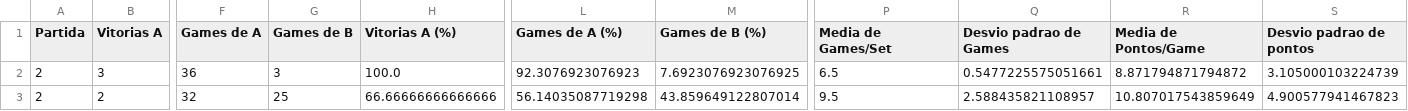
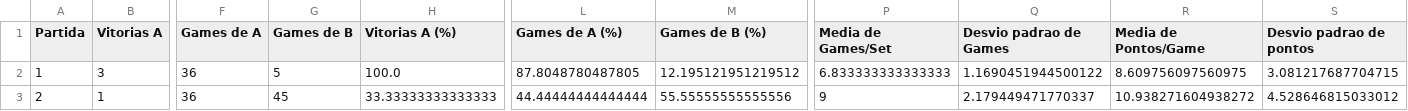
Before and after one commit to allanfermao/tenis_markov_chain, a CSV file: results/match_random_3_statistics.csv, drawn as a sheet; only a part is shown, gaps mark what is left out; removed rows and columns are numbered as before the commit, all else as after; rows hold the shown columns only; the diff names each change by its address in the sheet, - before the commit and + after, or states it on an @@ line.

```diff
--- a/results/match_random_3_statistics.csv
+++ b/results/match_random_3_statistics.csv
-A2 (Partida): 2
+A2 (Partida): 1
-G2 (Games de B): 3
+G2 (Games de B): 5
-L2 (Games de A (%)): 92.3076923076923
+L2 (Games de A (%)): 87.8048780487805
-M2 (Games de B (%)): 7.6923076923076925
+M2 (Games de B (%)): 12.195121951219512
-P2 (Media de Games/Set): 6.5
+P2 (Media de Games/Set): 6.833333333333333
-Q2 (Desvio padrao de Games): 0.5477225575051661
+Q2 (Desvio padrao de Games): 1.1690451944500122
-R2 (Media de Pontos/Game): 8.871794871794872
+R2 (Media de Pontos/Game): 8.609756097560975
-S2 (Desvio padrao de pontos): 3.105000103224739
+S2 (Desvio padrao de pontos): 3.081217687704715
-row 3: 2 | 2 | 32 | 25 | 66.66666666666666 | 56.14035087719298 | 43.859649122807014 | 9.5 | 2.588435821108957 | 10.807017543859649 | 4.900577941467823
+row 3: 2 | 1 | 36 | 45 | 33.33333333333333 | 44.44444444444444 | 55.55555555555556 | 9 | 2.179449471770337 | 10.938271604938272 | 4.528646815033012
```
Also changed, not shown: results/match_random_10_statistics.csv, 4 other files.
